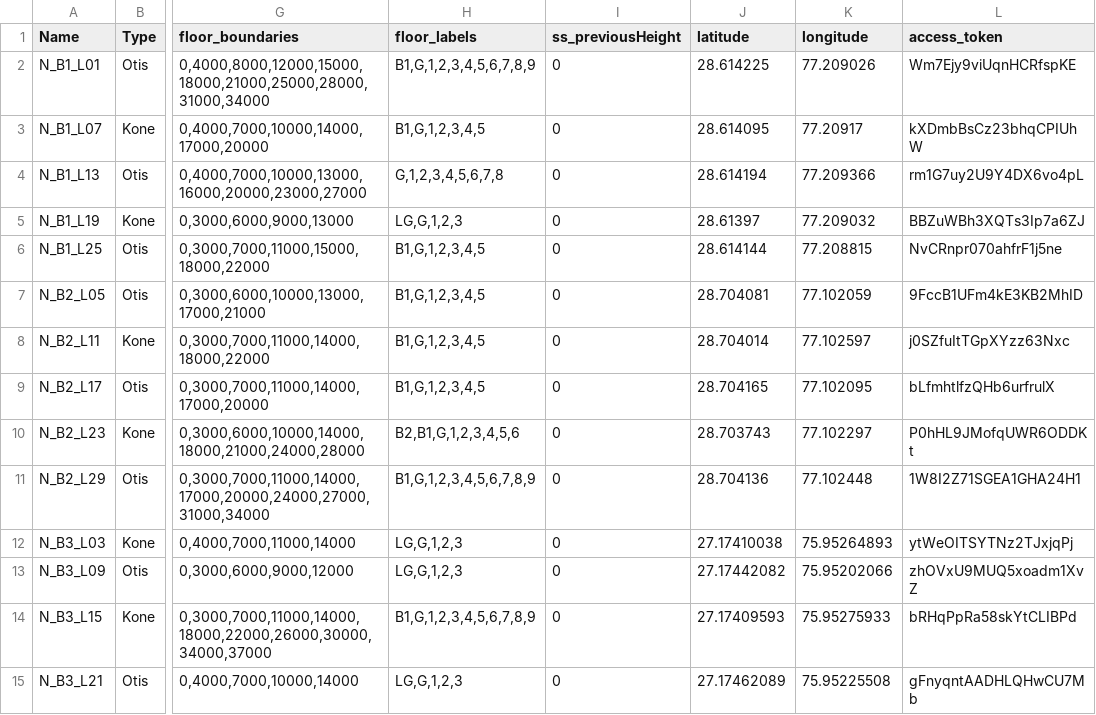
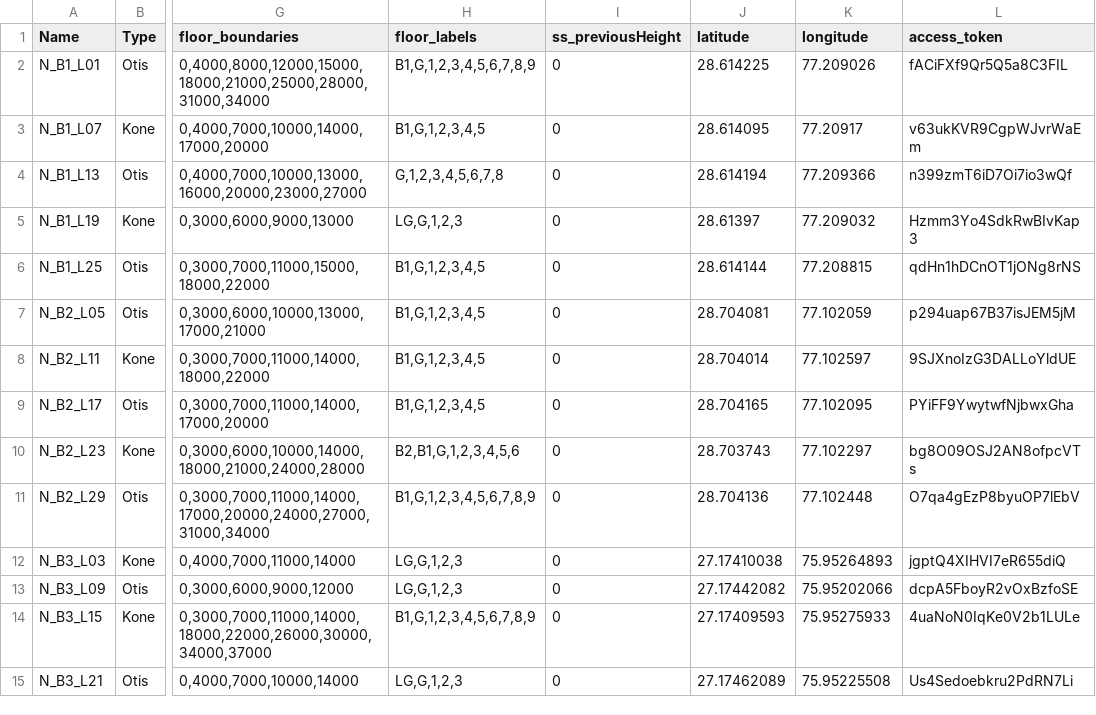
Before and after one commit to vyshnavi7981/tb-api-backend, a CSV file: All Devices.csv, drawn as a sheet; only a part is shown, gaps mark what is left out; the diff covers the shown part only; the diff names each change by its address in the sheet, - before the commit and + after, or states it on an @@ line.

```diff
--- a/All Devices.csv
+++ b/All Devices.csv
-L2 (access_token): Wm7Ejy9viUqnHCRfspKE
+L2 (access_token): fACiFXf9Qr5Q5a8C3FIL
-L3 (access_token): kXDmbBsCz23bhqCPIUhW
+L3 (access_token): v63ukKVR9CgpWJvrWaEm
-L4 (access_token): rm1G7uy2U9Y4DX6vo4pL
+L4 (access_token): n399zmT6iD7Oi7io3wQf
-L5 (access_token): BBZuWBh3XQTs3Ip7a6ZJ
+L5 (access_token): Hzmm3Yo4SdkRwBIvKap3
-L6 (access_token): NvCRnpr070ahfrF1j5ne
+L6 (access_token): qdHn1hDCnOT1jONg8rNS
-L7 (access_token): 9FccB1UFm4kE3KB2MhID
+L7 (access_token): p294uap67B37isJEM5jM
-L8 (access_token): j0SZfuItTGpXYzz63Nxc
+L8 (access_token): 9SJXnoIzG3DALLoYldUE
-L9 (access_token): bLfmhtlfzQHb6urfrulX
+L9 (access_token): PYiFF9YwytwfNjbwxGha
-L10 (access_token): P0hHL9JMofqUWR6ODDKt
+L10 (access_token): bg8O09OSJ2AN8ofpcVTs
-L11 (access_token): 1W8I2Z71SGEA1GHA24H1
+L11 (access_token): O7qa4gEzP8byuOP7lEbV
-L12 (access_token): ytWeOITSYTNz2TJxjqPj
+L12 (access_token): jgptQ4XIHVI7eR655diQ
-L13 (access_token): zhOVxU9MUQ5xoadm1XvZ
+L13 (access_token): dcpA5FboyR2vOxBzfoSE
-L14 (access_token): bRHqPpRa58skYtCLIBPd
+L14 (access_token): 4uaNoN0IqKe0V2b1LULe
-L15 (access_token): gFnyqntAADHLQHwCU7Mb
+L15 (access_token): Us4Sedoebkru2PdRN7Li
```
Also changed, not shown: 16 edited cells elsewhere in this file, 5 other files.
